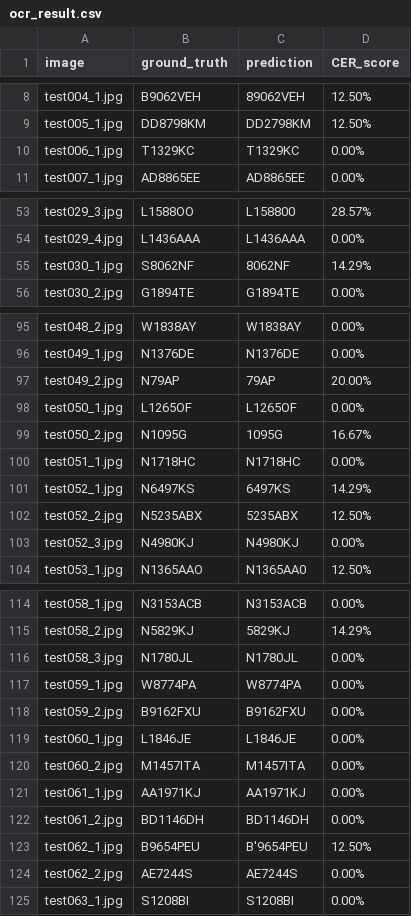
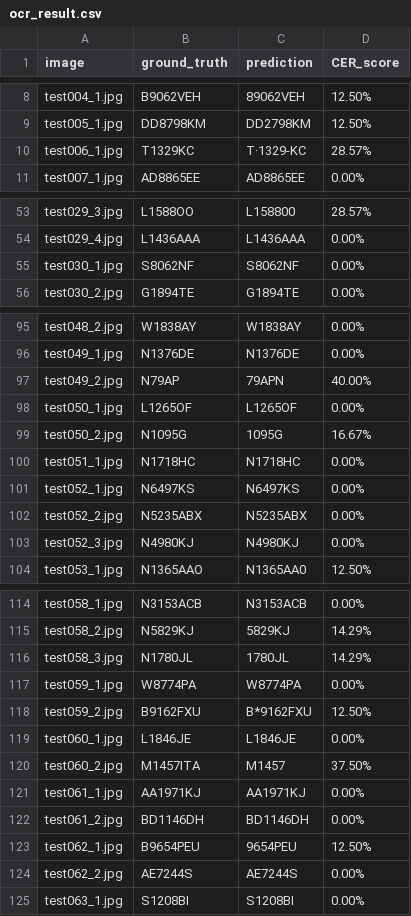
Before and after one commit to MarcellinoAcel/VLM_license_plate_number, a CSV file: ocr_result.csv, drawn as a sheet; only a part is shown, gaps mark what is left out; the diff covers the shown part only.

```diff
--- a/ocr_result.csv
+++ b/ocr_result.csv
@@ -9,3 +9,3 @@ test004_1.jpg,B9062VEH,89062VEH,12.50%
 test005_1.jpg,DD8798KM,DD2798KM,12.50%
-test006_1.jpg,T1329KC,T1329KC,0.00%
+test006_1.jpg,T1329KC,T·1329-KC,28.57%
 test007_1.jpg,AD8865EE,AD8865EE,0.00%
@@ -54,3 +54,3 @@ test029_3.jpg,L1588OO,L158800,28.57%
 test029_4.jpg,L1436AAA,L1436AAA,0.00%
-test030_1.jpg,S8062NF,8062NF,14.29%
+test030_1.jpg,S8062NF,S8062NF,0.00%
 test030_2.jpg,G1894TE,G1894TE,0.00%
@@ -96,3 +96,3 @@ test048_2.jpg,W1838AY,W1838AY,0.00%
 test049_1.jpg,N1376DE,N1376DE,0.00%
-test049_2.jpg,N79AP,79AP,20.00%
+test049_2.jpg,N79AP,79APN,40.00%
 test050_1.jpg,L1265OF,L1265OF,0.00%
@@ -100,4 +100,4 @@ test050_2.jpg,N1095G,1095G,16.67%
 test051_1.jpg,N1718HC,N1718HC,0.00%
-test052_1.jpg,N6497KS,6497KS,14.29%
-test052_2.jpg,N5235ABX,5235ABX,12.50%
+test052_1.jpg,N6497KS,N6497KS,0.00%
+test052_2.jpg,N5235ABX,N5235ABX,0.00%
 test052_3.jpg,N4980KJ,N4980KJ,0.00%
@@ -115,10 +115,10 @@ test058_1.jpg,N3153ACB,N3153ACB,0.00%
 test058_2.jpg,N5829KJ,5829KJ,14.29%
-test058_3.jpg,N1780JL,N1780JL,0.00%
+test058_3.jpg,N1780JL,1780JL,14.29%
 test059_1.jpg,W8774PA,W8774PA,0.00%
-test059_2.jpg,B9162FXU,B9162FXU,0.00%
+test059_2.jpg,B9162FXU,B*9162FXU,12.50%
 test060_1.jpg,L1846JE,L1846JE,0.00%
-test060_2.jpg,M1457ITA,M1457ITA,0.00%
+test060_2.jpg,M1457ITA,M1457,37.50%
 test061_1.jpg,AA1971KJ,AA1971KJ,0.00%
 test061_2.jpg,BD1146DH,BD1146DH,0.00%
-test062_1.jpg,B9654PEU,B'9654PEU,12.50%
+test062_1.jpg,B9654PEU,9654PEU,12.50%
 test062_2.jpg,AE7244S,AE7244S,0.00%
```
Also changed, not shown: 11 edited cells elsewhere in this file, 3 other files.
